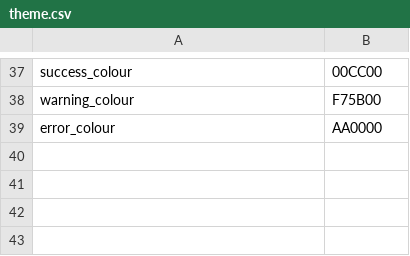
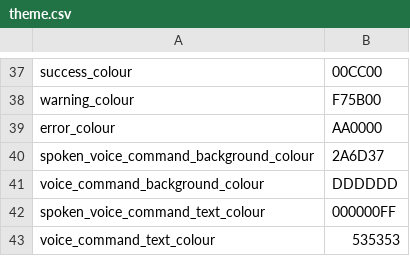
Before and after one commit to chaosparrot/talon_hud, a CSV file: themes/dark/theme.csv, drawn as a sheet; only a part is shown, gaps mark what is left out; the diff names each change by its address in the sheet, - before the commit and + after, or states it on an @@ line.

```diff
--- a/themes/dark/theme.csv
+++ b/themes/dark/theme.csv
+row 40: spoken_voice_command_background_colour | 2A6D37
+row 41: voice_command_background_colour | DDDDDD
+row 42: spoken_voice_command_text_colour | 000000FF
+row 43: voice_command_text_colour | 535353
```
Also changed, not shown: 2 other files.
